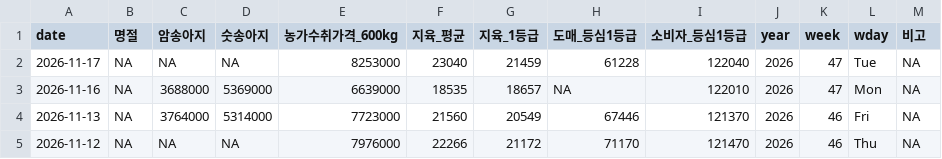
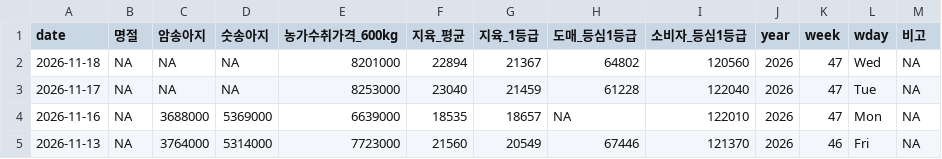
Before and after one commit to YoungjunNa/ekape-parsing, a CSV file: data_hanwoo_stock/hanwoo-stock.csv, drawn as a sheet; only a part is shown; the shorter side is filled out with more unchanged rows.

```diff
--- a/data_hanwoo_stock/hanwoo-stock.csv
+++ b/data_hanwoo_stock/hanwoo-stock.csv
@@ -1,2 +1,3 @@
 "date","명절","암송아지","숫송아지","농가수취가격_600kg","지육_평균","지육_1등급","도매_등심1등급","소비자_등심1등급","year","week","wday","비고"
+2026-11-18,NA,NA,NA,8201000,22894,21367,64802,120560,2026,47,"Wed",NA
 2026-11-17,NA,NA,NA,8253000,23040,21459,61228,122040,2026,47,"Tue",NA
```
Also changed, not shown: data_hanwoo_stock/hanwoo-forecast.csv, 2 other files.
